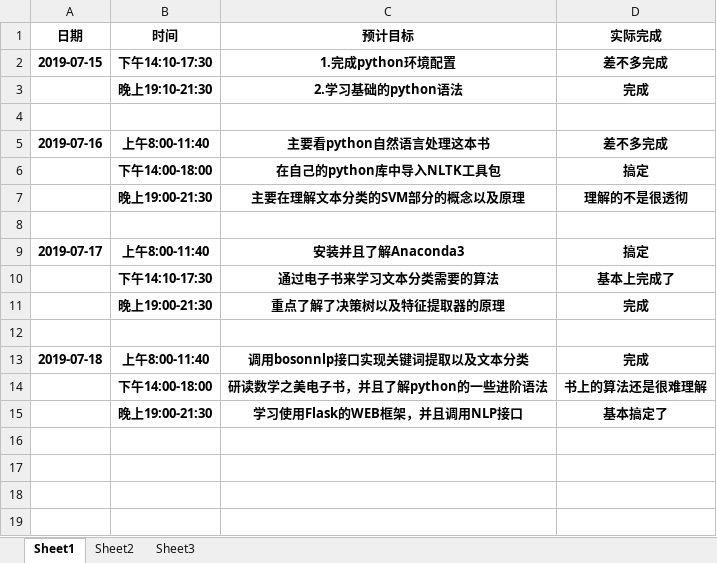
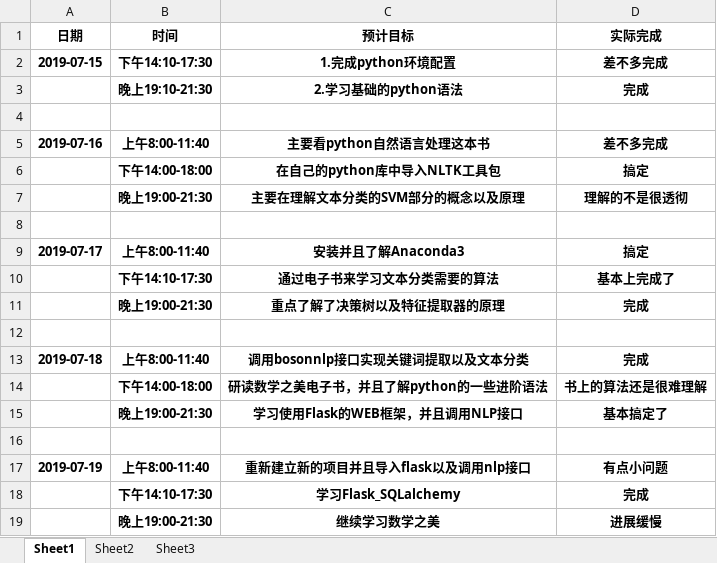
Before and after one commit to niuniu1122/guard, an Excel workbook: doc/log/李博文.xlsx, sheet Sheet1, drawn as a sheet; values as stored, in another font and other column widths than the file's, no borders; the diff names each change by its address in the sheet, - before the commit and + after, or states it on an @@ line.

Commit message:
日志提交

```diff
--- a/doc/log/李博文.xlsx (sheet Sheet1)
+++ b/doc/log/李博文.xlsx (sheet Sheet1)
+row 16: (empty)
+row 17: 2019-07-19 | 上午8:00-11:40 | 重新建立新的项目并且导入flask以及调用nlp接口 | 有点小问题
+row 18:  | 下午14:10-17:30 | 学习Flask_SQLalchemy | 完成
+row 19:  | 晚上19:00-21:30 | 继续学习数学之美 | 进展缓慢
```
